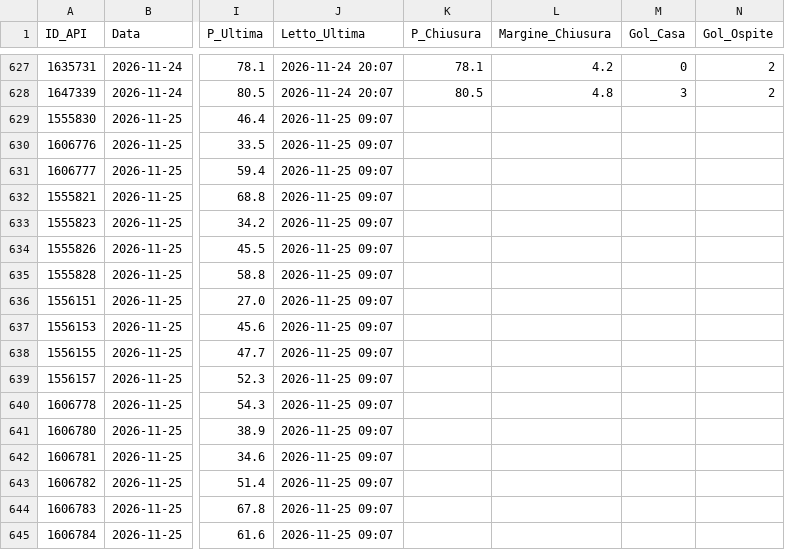
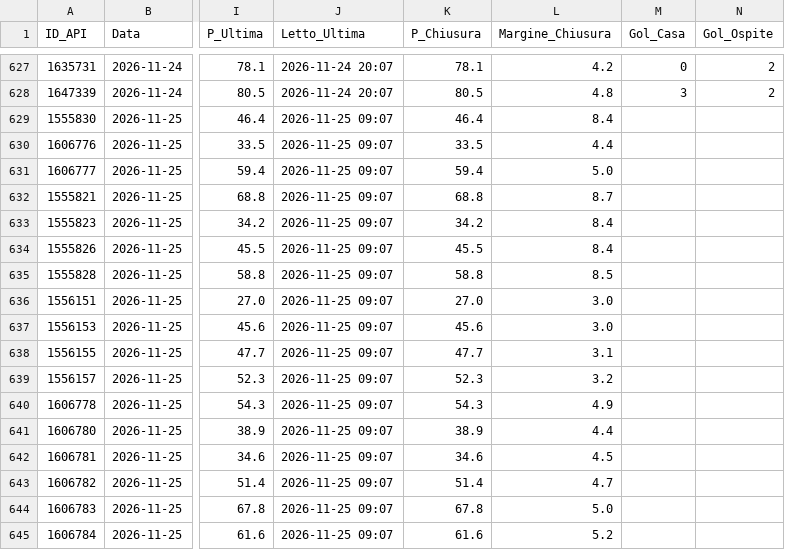
Before and after one commit to Caltiki/pronostici-repo, a CSV file: best_archivio.csv, drawn as a sheet; only a part is shown, gaps mark what is left out; the diff covers the shown part only; the diff names each change by its address in the sheet, - before the commit and + after, or states it on an @@ line.

```diff
--- a/best_archivio.csv
+++ b/best_archivio.csv
-K629 (P_Chiusura): (empty)
+K629 (P_Chiusura): 46.4
-L629 (Margine_Chiusura): (empty)
+L629 (Margine_Chiusura): 8.4
-K630 (P_Chiusura): (empty)
+K630 (P_Chiusura): 33.5
-L630 (Margine_Chiusura): (empty)
+L630 (Margine_Chiusura): 4.4
-K631 (P_Chiusura): (empty)
+K631 (P_Chiusura): 59.4
-L631 (Margine_Chiusura): (empty)
+L631 (Margine_Chiusura): 5.0
-K632 (P_Chiusura): (empty)
+K632 (P_Chiusura): 68.8
-L632 (Margine_Chiusura): (empty)
+L632 (Margine_Chiusura): 8.7
-K633 (P_Chiusura): (empty)
+K633 (P_Chiusura): 34.2
-L633:L634 (Margine_Chiusura): (empty)
+L633:L634 (Margine_Chiusura): 8.4
-K634 (P_Chiusura): (empty)
+K634 (P_Chiusura): 45.5
-K635 (P_Chiusura): (empty)
+K635 (P_Chiusura): 58.8
-L635 (Margine_Chiusura): (empty)
+L635 (Margine_Chiusura): 8.5
-K636 (P_Chiusura): (empty)
+K636 (P_Chiusura): 27.0
-L636:L637 (Margine_Chiusura): (empty)
+L636:L637 (Margine_Chiusura): 3.0
-K637 (P_Chiusura): (empty)
+K637 (P_Chiusura): 45.6
-K638 (P_Chiusura): (empty)
+K638 (P_Chiusura): 47.7
-L638 (Margine_Chiusura): (empty)
+L638 (Margine_Chiusura): 3.1
-K639 (P_Chiusura): (empty)
+K639 (P_Chiusura): 52.3
-L639 (Margine_Chiusura): (empty)
+L639 (Margine_Chiusura): 3.2
-K640 (P_Chiusura): (empty)
+K640 (P_Chiusura): 54.3
-L640 (Margine_Chiusura): (empty)
+L640 (Margine_Chiusura): 4.9
-K641 (P_Chiusura): (empty)
+K641 (P_Chiusura): 38.9
-L641 (Margine_Chiusura): (empty)
+L641 (Margine_Chiusura): 4.4
-K642 (P_Chiusura): (empty)
+K642 (P_Chiusura): 34.6
-L642 (Margine_Chiusura): (empty)
+L642 (Margine_Chiusura): 4.5
-K643 (P_Chiusura): (empty)
+K643 (P_Chiusura): 51.4
-L643 (Margine_Chiusura): (empty)
+L643 (Margine_Chiusura): 4.7
-K644 (P_Chiusura): (empty)
+K644 (P_Chiusura): 67.8
-L644 (Margine_Chiusura): (empty)
+L644 (Margine_Chiusura): 5.0
-K645 (P_Chiusura): (empty)
+K645 (P_Chiusura): 61.6
-L645 (Margine_Chiusura): (empty)
+L645 (Margine_Chiusura): 5.2
```
Also changed, not shown: 24 edited cells elsewhere in this file, altribook_archivio.csv, pinnacle_archivio.csv, 17 other files.
